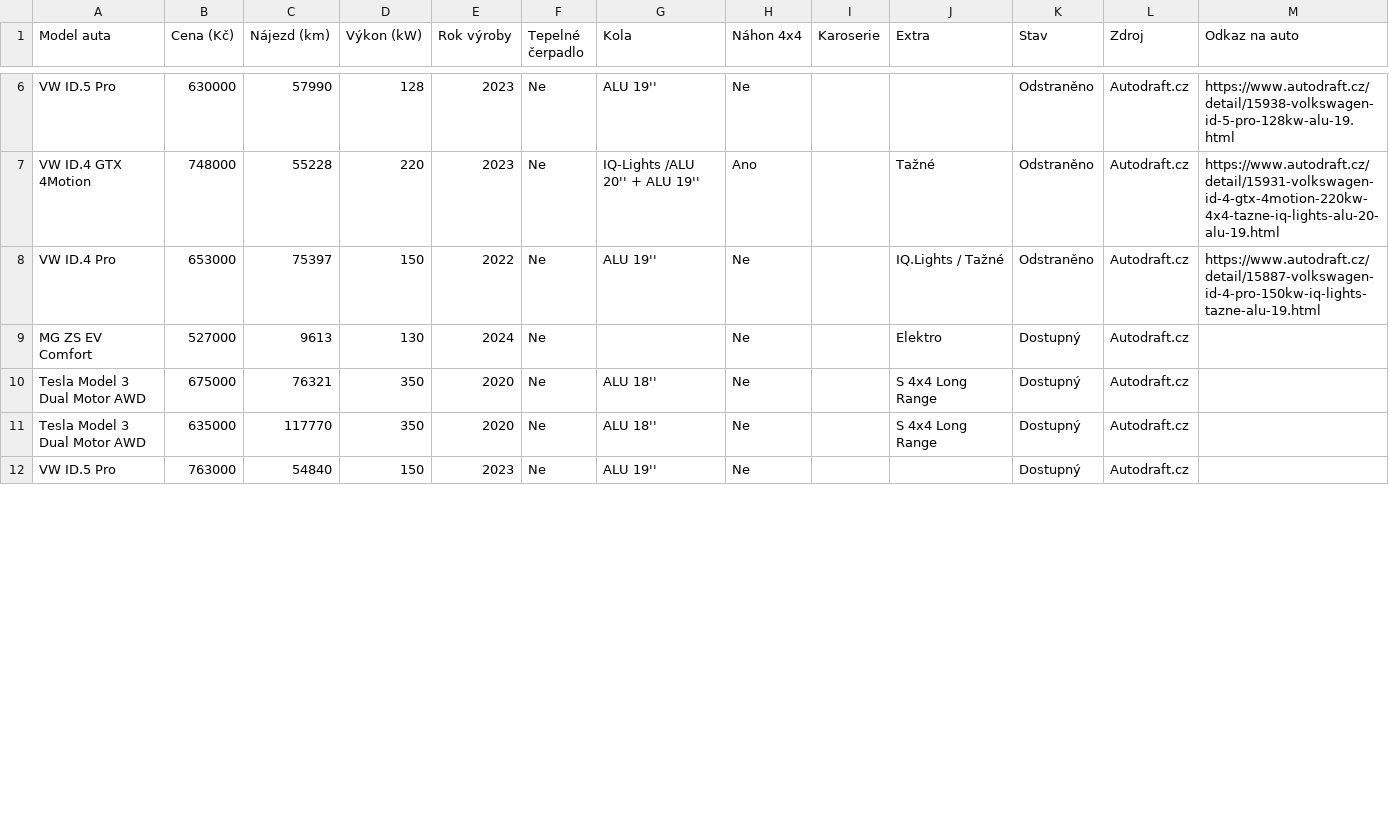
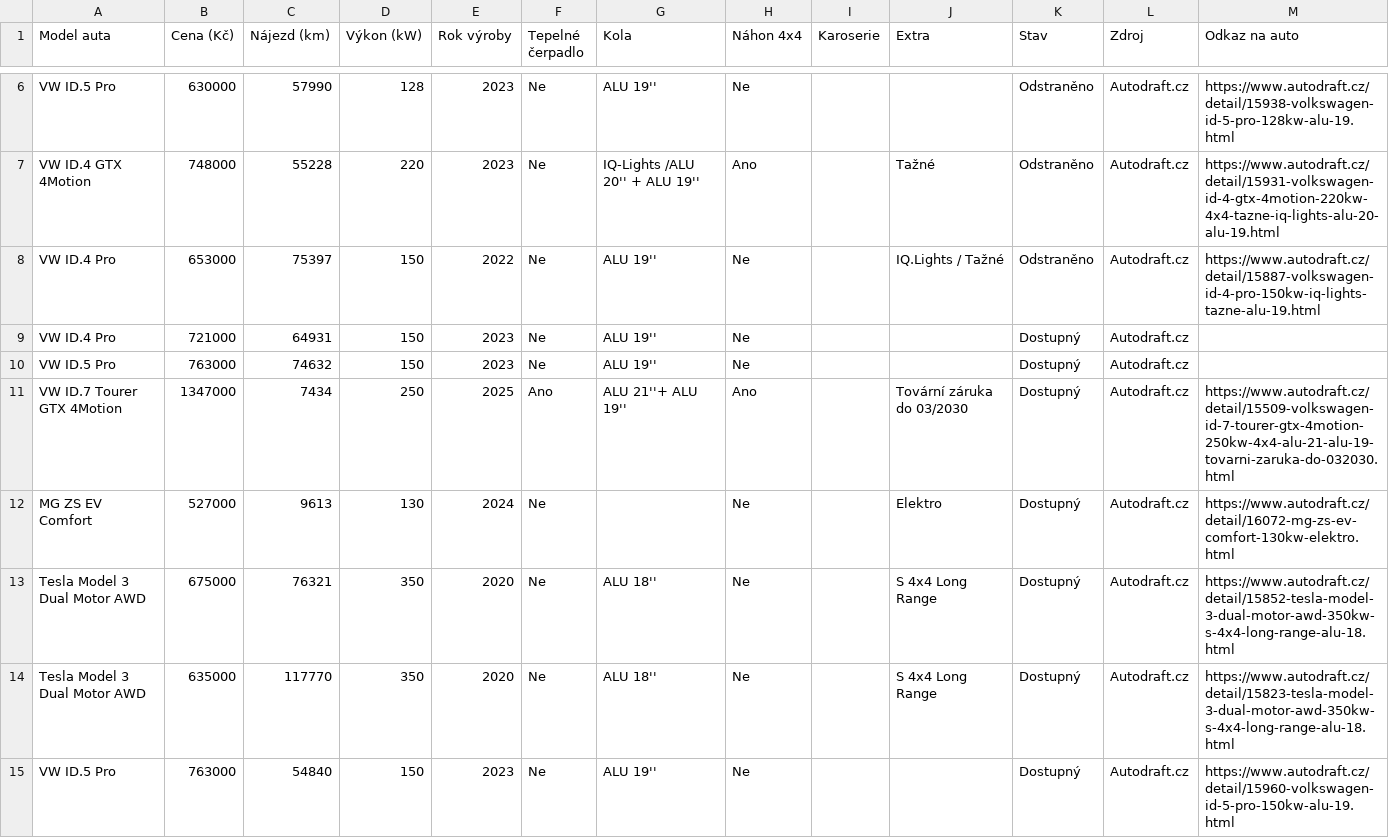
Before and after one commit to meridius/car-compare, a CSV file: electric/data/scrapes/autodraft.csv, drawn as a sheet; only a part is shown, gaps mark what is left out; the diff covers the shown part only.

Commit message:
data: daily scrape 2026-06-04

```diff
--- a/electric/data/scrapes/autodraft.csv
+++ b/electric/data/scrapes/autodraft.csv
@@ -8,5 +8,8 @@ VW ID.4 GTX 4Motion,748000,55228,220,2023,Ne,IQ-Lights /ALU 20'' + ALU 19'',Ano,
 VW ID.4 Pro,653000,75397,150,2022,Ne,ALU 19'',Ne,,IQ.Lights / Tažné,Odstraněno,Autodraft.cz,https://www.autodraft.cz/detail/15887-volkswagen-id-4-pro-150kw-iq-lights-tazne-alu-19.html
-MG ZS EV Comfort,527000,9613,130,2024,Ne,,Ne,,Elektro,Dostupný,Autodraft.cz,
-Tesla Model 3 Dual Motor AWD,675000,76321,350,2020,Ne,ALU 18'',Ne,,S 4x4 Long Range,Dostupný,Autodraft.cz,
-Tesla Model 3 Dual Motor AWD,635000,117770,350,2020,Ne,ALU 18'',Ne,,S 4x4 Long Range,Dostupný,Autodraft.cz,
-VW ID.5 Pro,763000,54840,150,2023,Ne,ALU 19'',Ne,,,Dostupný,Autodraft.cz,
+VW ID.4 Pro,721000,64931,150,2023,Ne,ALU 19'',Ne,,,Dostupný,Autodraft.cz,
+VW ID.5 Pro,763000,74632,150,2023,Ne,ALU 19'',Ne,,,Dostupný,Autodraft.cz,
+VW ID.7 Tourer GTX 4Motion,1347000,7434,250,2025,Ano,ALU 21''+ ALU 19'',Ano,,Tovární záruka do 03/2030,Dostupný,Autodraft.cz,https://www.autodraft.cz/detail/15509-volkswagen-id-7-tourer-gtx-4motion-250kw-4x4-alu-21-alu-19-tovarni-zaruka-do-032030.html
+MG ZS EV Comfort,527000,9613,130,2024,Ne,,Ne,,Elektro,Dostupný,Autodraft.cz,https://www.autodraft.cz/detail/16072-mg-zs-ev-comfort-130kw-elektro.html
+Tesla Model 3 Dual Motor AWD,675000,76321,350,2020,Ne,ALU 18'',Ne,,S 4x4 Long Range,Dostupný,Autodraft.cz,https://www.autodraft.cz/detail/15852-tesla-model-3-dual-motor-awd-350kw-s-4x4-long-range-alu-18.html
+Tesla Model 3 Dual Motor AWD,635000,117770,350,2020,Ne,ALU 18'',Ne,,S 4x4 Long Range,Dostupný,Autodraft.cz,https://www.autodraft.cz/detail/15823-tesla-model-3-dual-motor-awd-350kw-s-4x4-long-range-alu-18.html
+VW ID.5 Pro,763000,54840,150,2023,Ne,ALU 19'',Ne,,,Dostupný,Autodraft.cz,https://www.autodraft.cz/detail/15960-volkswagen-id-5-pro-150kw-alu-19.html
```
Also changed, not shown: 3 removed rows and 23 edited cells elsewhere in this file, electric/data/scrapes/energycars.csv, 5 other files.
